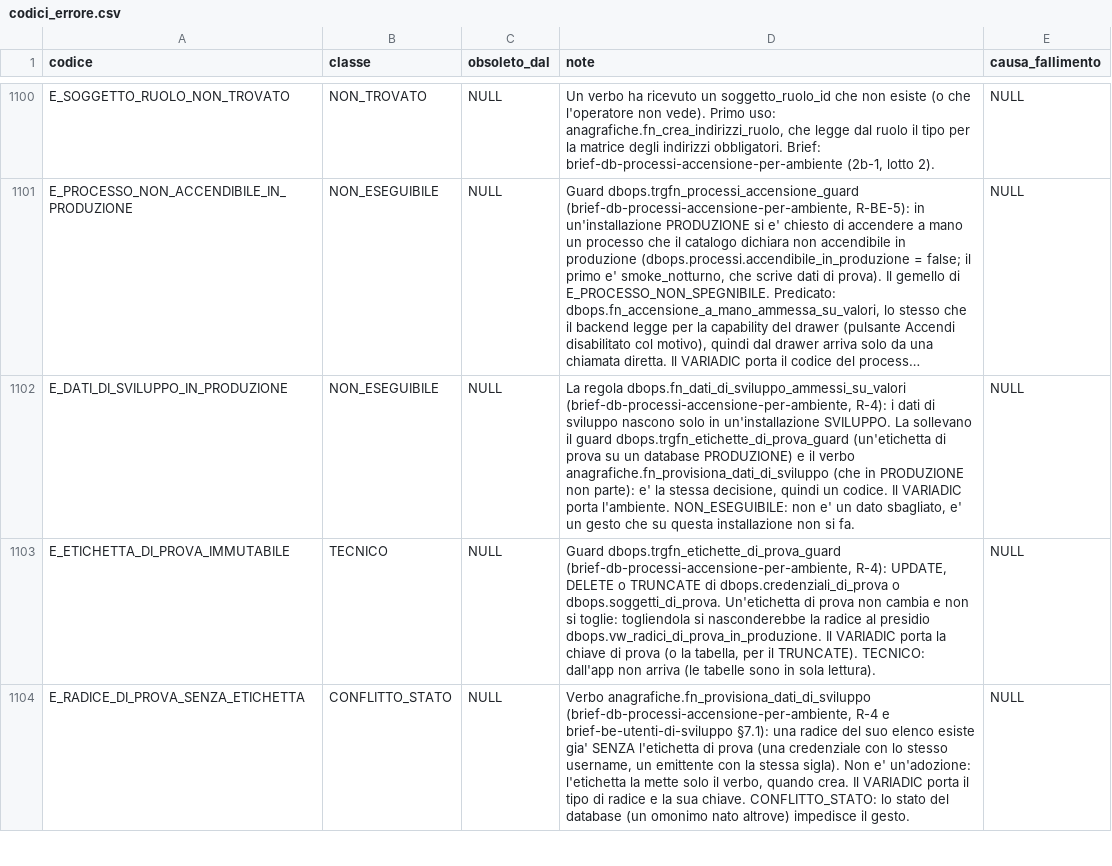
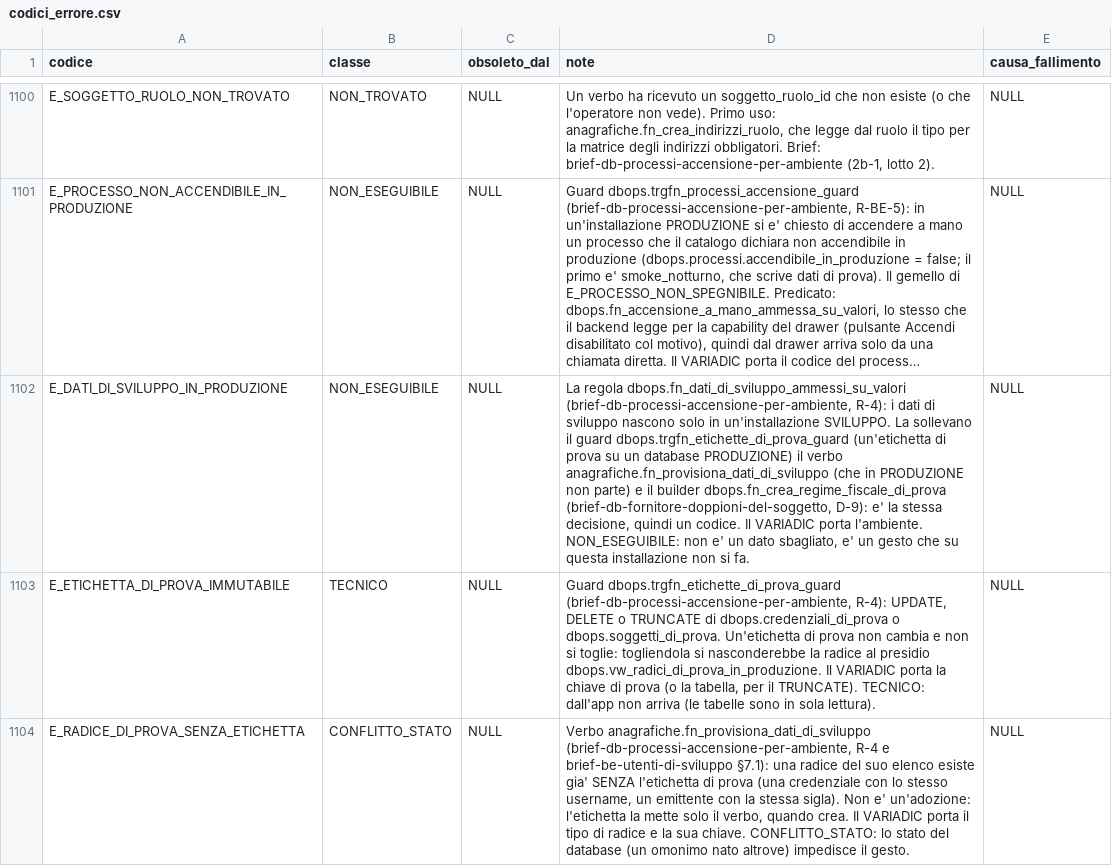
Before and after one commit to Tito-it/ZeroErp, a CSV file: db/changelog/migrations_v2/80_data/sql/config/codici_errore.csv, drawn as a sheet; only a part is shown, gaps mark what is left out; long unchanged cells end in …; the diff names each change by its address in the sheet, - before the commit and + after, or states it on an @@ line.

```diff
--- a/db/changelog/migrations_v2/80_data/sql/config/codici_errore.csv
+++ b/db/changelog/migrations_v2/80_data/sql/config/codici_errore.csv
-D1102 (note): …database PRODUZIONE) e il verbo anagrafiche.fn_provisiona_dati_di_sviluppo (che in PRODUZIONE non parte): e' la…
+D1102 (note): …database PRODUZIONE) il verbo anagrafiche.fn_provisiona_dati_di_sviluppo (che in PRODUZIONE non parte) e il builder dbops.fn_crea_regime_fiscale_di_prova (brief-db-fornitore-doppioni-del-soggetto, D-9): e' la…
```
Also changed, not shown: db/changelog/migrations_v2/80_data/sql/dbops/presidi.csv, db/changelog/migrations_v2/80_data/sql/dbops/presidi_testi.csv, 13 other files.
